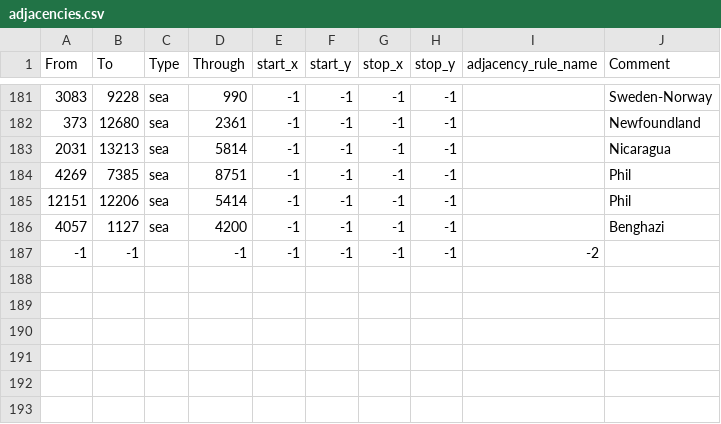
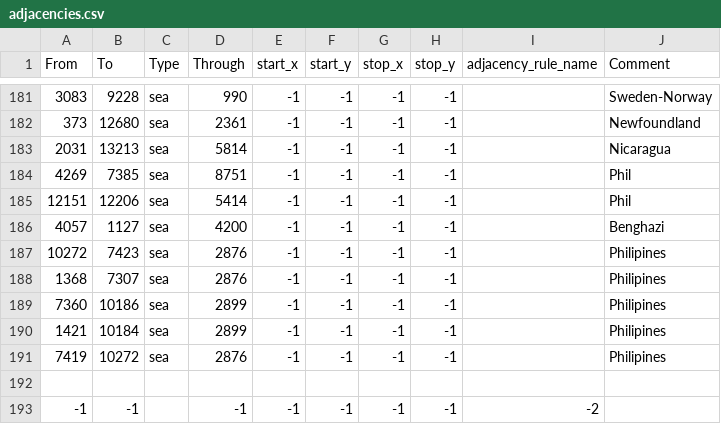
Before and after one commit to NewGrestin/PaxBritannicaRedux, a CSV file: map/adjacencies.csv, drawn as a sheet; only a part is shown, gaps mark what is left out; the diff names each change by its address in the sheet, - before the commit and + after, or states it on an @@ line.

```diff
--- a/map/adjacencies.csv
+++ b/map/adjacencies.csv
+row 187: 10272 | 7423 | sea | 2876 | -1 | -1 | -1 | -1 |  | Philipines
+row 188: 1368 | 7307 | sea | 2876 | -1 | -1 | -1 | -1 |  | Philipines
+row 189: 7360 | 10186 | sea | 2899 | -1 | -1 | -1 | -1 |  | Philipines
+row 190: 1421 | 10184 | sea | 2899 | -1 | -1 | -1 | -1 |  | Philipines
+row 191: 7419 | 10272 | sea | 2876 | -1 | -1 | -1 | -1 |  | Philipines
+row 192: (empty)
```
Also changed, not shown: 12 other files.
